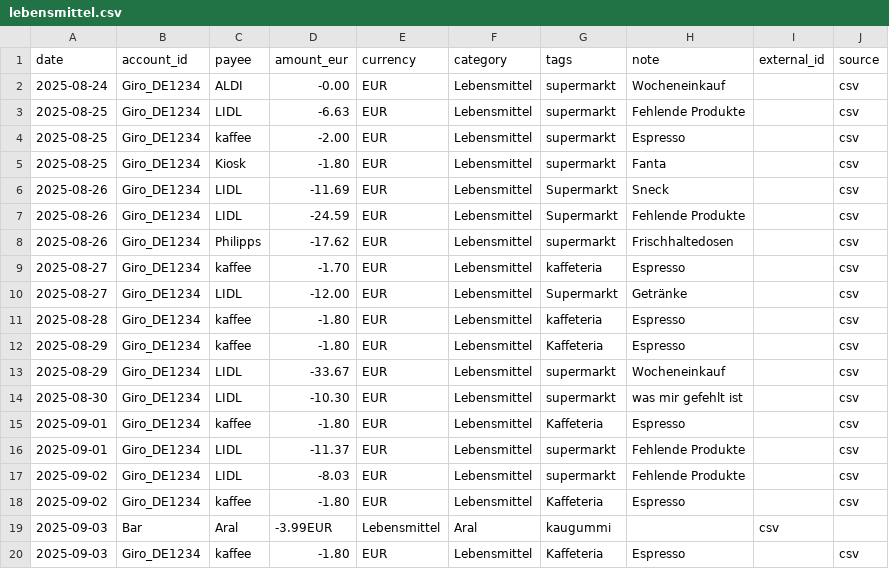
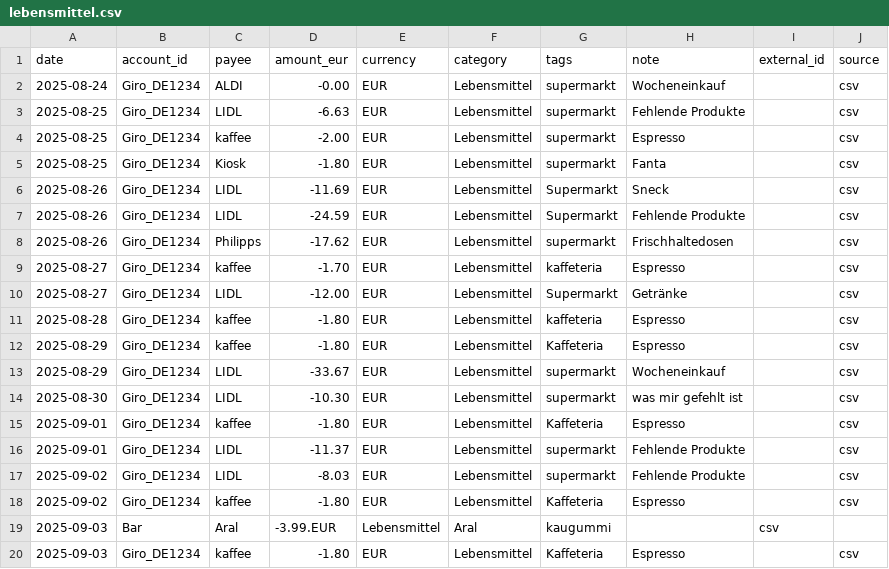
Before and after one commit to abdel0909/finanz-agent, a CSV file: data/inbox/lebensmittel.csv, drawn as a sheet.

Commit message:
Update lebensmittel.csv

```diff
--- a/data/inbox/lebensmittel.csv
+++ b/data/inbox/lebensmittel.csv
@@ -18,3 +18,3 @@ date,account_id,payee,amount_eur,currency,category,tags,note,external_id,source
 2025-09-02,Giro_DE1234,kaffee,-1.80,EUR,Lebensmittel,Kaffeteria,"Espresso",,csv
-2025-09-03,Bar,Aral,-3.99EUR,Lebensmittel,Aral,"kaugummi",,csv
+2025-09-03,Bar,Aral,-3.99.EUR,Lebensmittel,Aral,"kaugummi",,csv
 2025-09-03,Giro_DE1234,kaffee,-1.80,EUR,Lebensmittel,Kaffeteria,"Espresso",,csv
```
